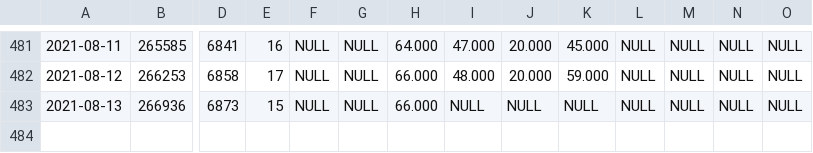
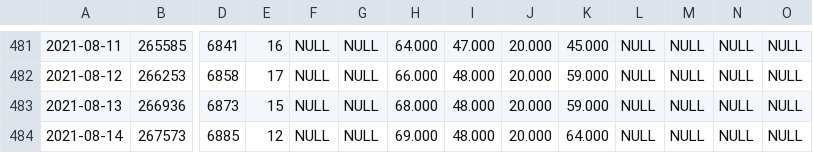
Before and after one commit to Mcamilo/covid19-puc-dashboard, a CSV file: Covid_data/Tabela_dados_covid.csv, drawn as a sheet; only a part is shown, gaps mark what is left out; rows hold the shown columns only; the diff names each change by its address in the sheet, - before the commit and + after, or states it on an @@ line.

```diff
--- a/Covid_data/Tabela_dados_covid.csv
+++ b/Covid_data/Tabela_dados_covid.csv
-H483: 66.000
+H483: 68.000
-I483: NULL
+I483: 48.000
-J483: NULL
+J483: 20.000
-K483: NULL
+K483: 59.000
+row 484: 2021-08-14 | 267573 | 6885 | 12 | NULL | NULL | 69.000 | 48.000 | 20.000 | 64.000 | NULL | NULL | NULL | NULL
```
Also changed, not shown: Covid_data/Tabela_dados_covid_forecast.csv, Covid_data/Tabela_metricas_covid.csv.
